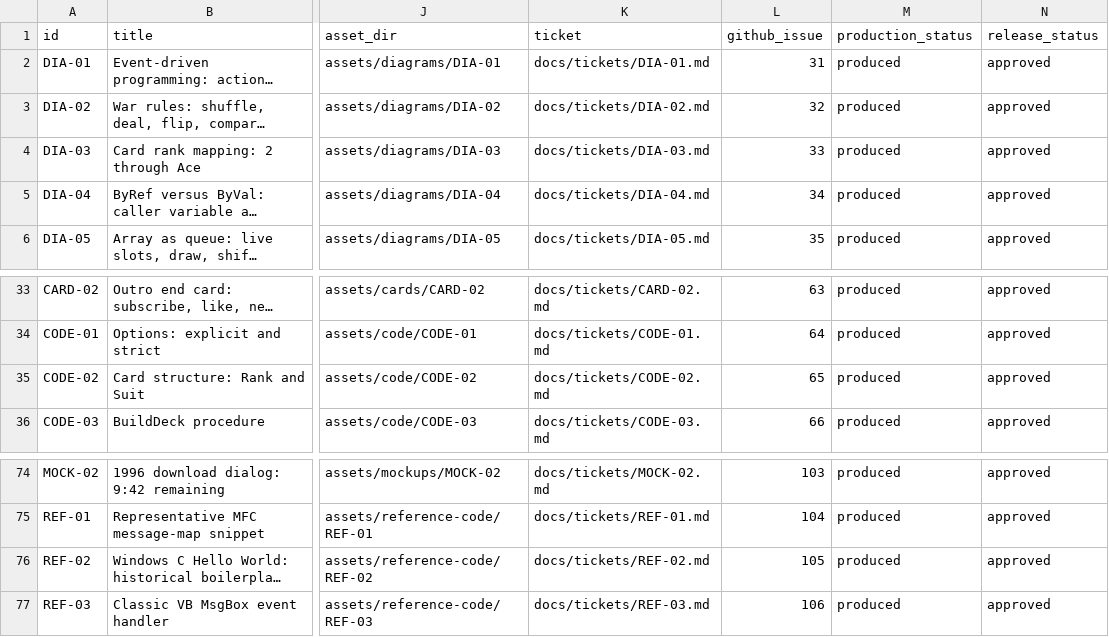
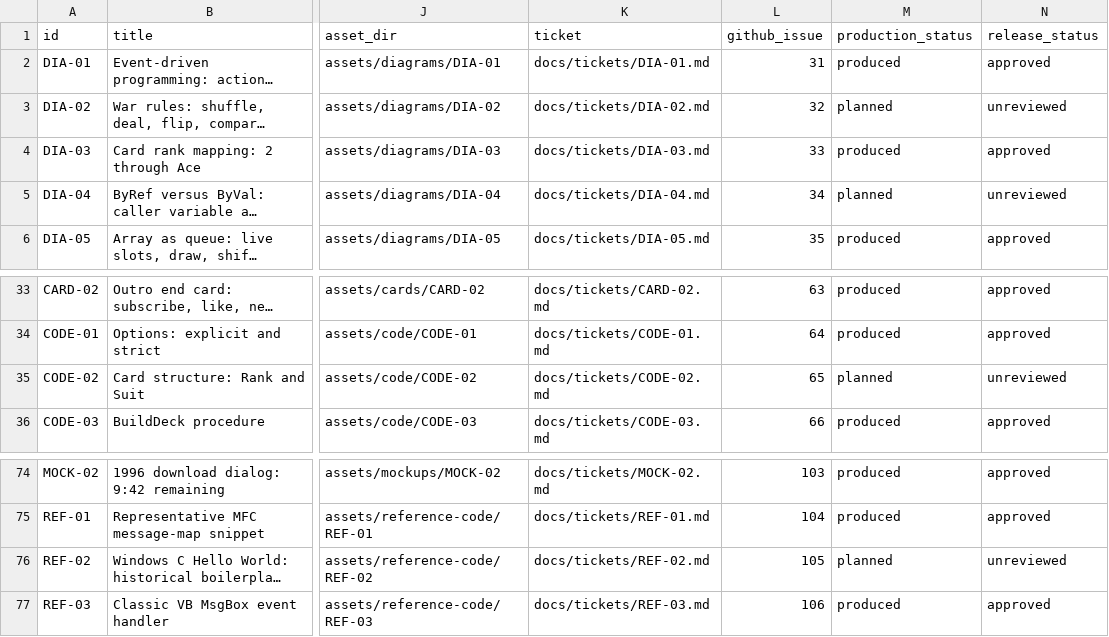
Before and after one commit to devin-thomas/vb-video, a CSV file: asset_index.csv, drawn as a sheet; only a part is shown, gaps mark what is left out; long unchanged cells end in …; the diff covers the shown part only; the diff names each change by its address in the sheet, - before the commit and + after, or states it on an @@ line.

```diff
--- a/asset_index.csv
+++ b/asset_index.csv
-M3 (production_status): produced
+M3 (production_status): planned
-N3 (release_status): approved
+N3 (release_status): unreviewed
-M5 (production_status): produced
+M5 (production_status): planned
-N5 (release_status): approved
+N5 (release_status): unreviewed
-M35 (production_status): produced
+M35 (production_status): planned
-N35 (release_status): approved
+N35 (release_status): unreviewed
-M76 (production_status): produced
+M76 (production_status): planned
-N76 (release_status): approved
+N76 (release_status): unreviewed
```
Also changed, not shown: 9 added rows and 19 edited cells elsewhere in this file, 50 other files.
